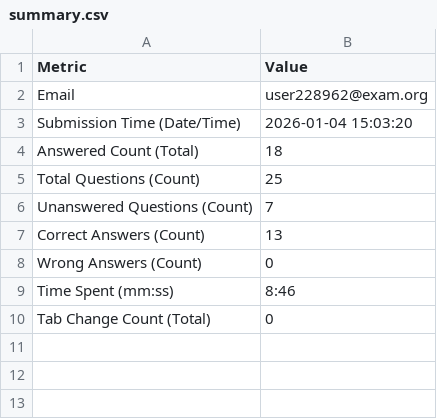
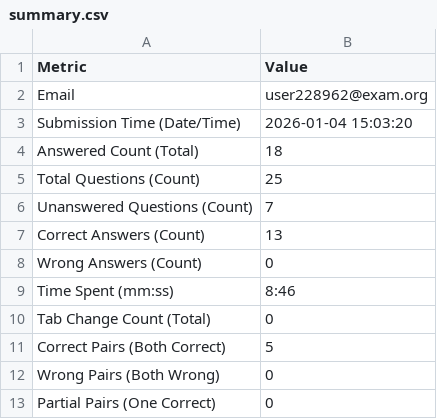
Before and after one commit to Adrian256256/answers-analysis-script, a CSV file: manual_corrected_csvs/user_csvs/1KznrIROVcQisRpGQw0kRF79lEW2/summary.csv, drawn as a sheet; the diff names each change by its address in the sheet, - before the commit and + after, or states it on an @@ line.

```diff
--- a/manual_corrected_csvs/user_csvs/1KznrIROVcQisRpGQw0kRF79lEW2/summary.csv
+++ b/manual_corrected_csvs/user_csvs/1KznrIROVcQisRpGQw0kRF79lEW2/summary.csv
+row 11: Correct Pairs (Both Correct) | 5
+row 12: Wrong Pairs (Both Wrong) | 0
+row 13: Partial Pairs (One Correct) | 0
```
Also changed, not shown: manual_corrected_csvs/user_csvs/2et8mPBfSobMEflsrjHPlpbBRVl1/summary.csv, manual_corrected_csvs/user_csvs/2jx38lBdkJZAffOTjapIJUOkcmT2/summary.csv, 17 other files.
